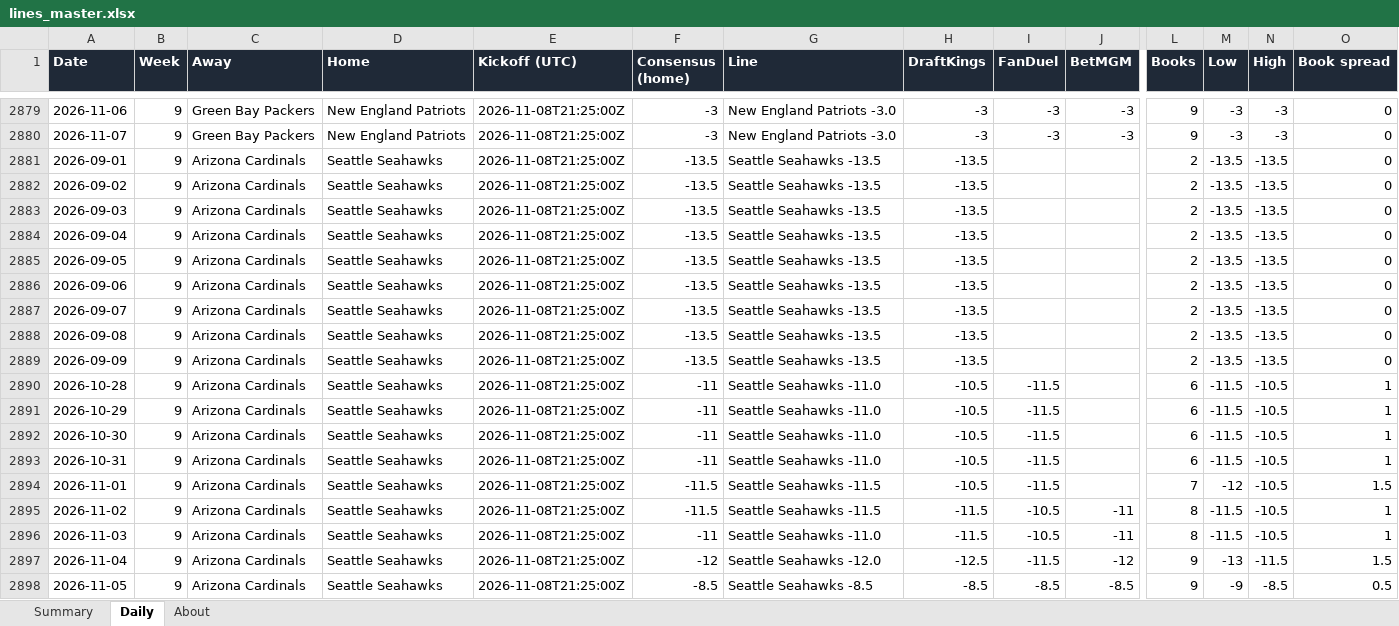
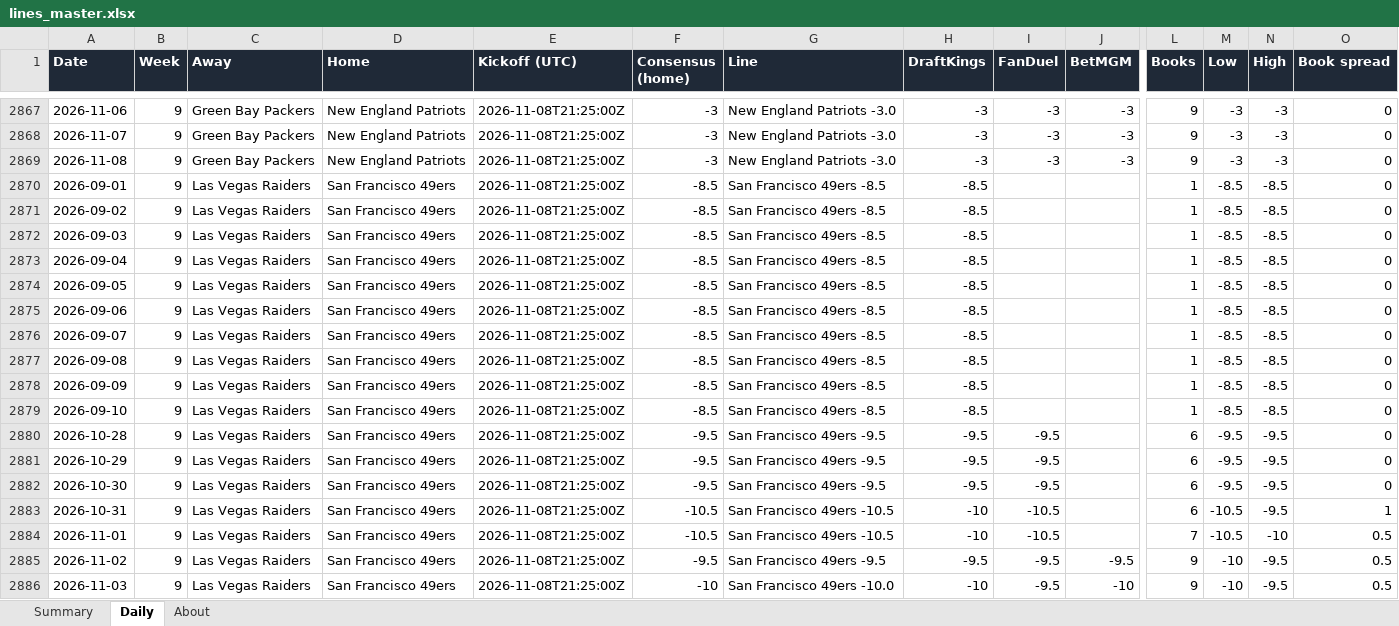
Before and after one commit to G4-Admin/nfl-line-tracker, an Excel workbook: data/lines_master.xlsx, sheet Daily, drawn as a sheet; only a part is shown, gaps mark what is left out; the shorter side is filled out with more unchanged rows; values as stored, in another font and other column widths than the file's, no borders; rows hold the shown columns only; the diff covers the shown part only; the diff names each change by its address in the sheet, - before the commit and + after, or states it on an @@ line.

```diff
--- a/data/lines_master.xlsx (sheet Daily)
+++ b/data/lines_master.xlsx (sheet Daily)
+row 2869: 2026-11-08 | 9 | Green Bay Packers | New England Patriots | 2026-11-08T21:25:00Z | -3 | New England Patriots -3.0 | -3 | -3 | -3 | 9 | -3 | -3 | 0
+row 2870: 2026-09-01 | 9 | Las Vegas Raiders | San Francisco 49ers | 2026-11-08T21:25:00Z | -8.5 | San Francisco 49ers -8.5 | -8.5 |  |  | 1 | -8.5 | -8.5 | 0
+row 2871: 2026-09-02 | 9 | Las Vegas Raiders | San Francisco 49ers | 2026-11-08T21:25:00Z | -8.5 | San Francisco 49ers -8.5 | -8.5 |  |  | 1 | -8.5 | -8.5 | 0
+row 2872: 2026-09-03 | 9 | Las Vegas Raiders | San Francisco 49ers | 2026-11-08T21:25:00Z | -8.5 | San Francisco 49ers -8.5 | -8.5 |  |  | 1 | -8.5 | -8.5 | 0
+row 2873: 2026-09-04 | 9 | Las Vegas Raiders | San Francisco 49ers | 2026-11-08T21:25:00Z | -8.5 | San Francisco 49ers -8.5 | -8.5 |  |  | 1 | -8.5 | -8.5 | 0
+row 2874: 2026-09-05 | 9 | Las Vegas Raiders | San Francisco 49ers | 2026-11-08T21:25:00Z | -8.5 | San Francisco 49ers -8.5 | -8.5 |  |  | 1 | -8.5 | -8.5 | 0
+row 2875: 2026-09-06 | 9 | Las Vegas Raiders | San Francisco 49ers | 2026-11-08T21:25:00Z | -8.5 | San Francisco 49ers -8.5 | -8.5 |  |  | 1 | -8.5 | -8.5 | 0
+row 2876: 2026-09-07 | 9 | Las Vegas Raiders | San Francisco 49ers | 2026-11-08T21:25:00Z | -8.5 | San Francisco 49ers -8.5 | -8.5 |  |  | 1 | -8.5 | -8.5 | 0
+row 2877: 2026-09-08 | 9 | Las Vegas Raiders | San Francisco 49ers | 2026-11-08T21:25:00Z | -8.5 | San Francisco 49ers -8.5 | -8.5 |  |  | 1 | -8.5 | -8.5 | 0
+row 2878: 2026-09-09 | 9 | Las Vegas Raiders | San Francisco 49ers | 2026-11-08T21:25:00Z | -8.5 | San Francisco 49ers -8.5 | -8.5 |  |  | 1 | -8.5 | -8.5 | 0
+row 2879: 2026-09-10 | 9 | Las Vegas Raiders | San Francisco 49ers | 2026-11-08T21:25:00Z | -8.5 | San Francisco 49ers -8.5 | -8.5 |  |  | 1 | -8.5 | -8.5 | 0
+row 2880: 2026-10-28 | 9 | Las Vegas Raiders | San Francisco 49ers | 2026-11-08T21:25:00Z | -9.5 | San Francisco 49ers -9.5 | -9.5 | -9.5 |  | 6 | -9.5 | -9.5 | 0
+row 2881: 2026-10-29 | 9 | Las Vegas Raiders | San Francisco 49ers | 2026-11-08T21:25:00Z | -9.5 | San Francisco 49ers -9.5 | -9.5 | -9.5 |  | 6 | -9.5 | -9.5 | 0
+row 2882: 2026-10-30 | 9 | Las Vegas Raiders | San Francisco 49ers | 2026-11-08T21:25:00Z | -9.5 | San Francisco 49ers -9.5 | -9.5 | -9.5 |  | 6 | -9.5 | -9.5 | 0
+row 2883: 2026-10-31 | 9 | Las Vegas Raiders | San Francisco 49ers | 2026-11-08T21:25:00Z | -10.5 | San Francisco 49ers -10.5 | -10 | -10.5 |  | 6 | -10.5 | -9.5 | 1
+row 2884: 2026-11-01 | 9 | Las Vegas Raiders | San Francisco 49ers | 2026-11-08T21:25:00Z | -10.5 | San Francisco 49ers -10.5 | -10 | -10.5 |  | 7 | -10.5 | -10 | 0.5
+row 2885: 2026-11-02 | 9 | Las Vegas Raiders | San Francisco 49ers | 2026-11-08T21:25:00Z | -9.5 | San Francisco 49ers -9.5 | -9.5 | -9.5 | -9.5 | 9 | -10 | -9.5 | 0.5
+row 2886: 2026-11-03 | 9 | Las Vegas Raiders | San Francisco 49ers | 2026-11-08T21:25:00Z | -10 | San Francisco 49ers -10.0 | -10 | -9.5 | -10 | 9 | -10 | -9.5 | 0.5
```
Also changed, not shown: 30 added rows and 21 removed rows elsewhere in this sheet, sheet Summary, sheet About, 5 other files.
